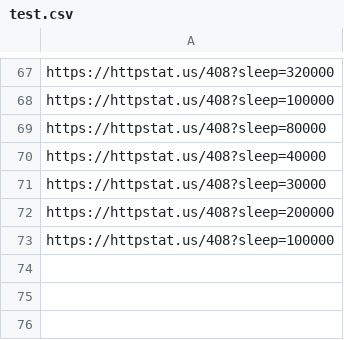
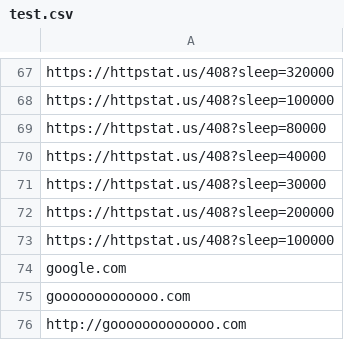
Before and after one commit to qapquiz/go-healthcheck, a CSV file: test.csv, drawn as a sheet; only a part is shown, gaps mark what is left out; the diff names each change by its address in the sheet, - before the commit and + after, or states it on an @@ line.

Commit message:
feat: add more edge case in test.csv

```diff
--- a/test.csv
+++ b/test.csv
+row 74: google.com
+row 75: gooooooooooooo.com
+row 76: http://gooooooooooooo.com
```
